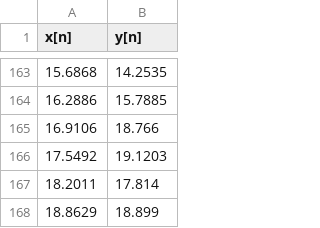
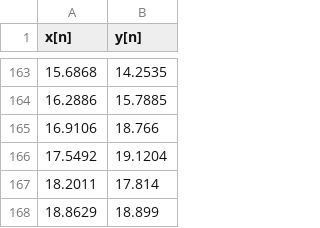
Before and after one commit to AryanTiwarii/Signals-and-System-Assignment, a CSV file: data.csv, drawn as a sheet; only a part is shown, gaps mark what is left out.

Commit message:
Update data.csv

```diff
--- a/data.csv
+++ b/data.csv
@@ -165,3 +165,3 @@ x[n],y[n]
 16.9106,18.766
-17.5492,19.1203
+17.5492,19.1204
 18.2011,17.814
```
